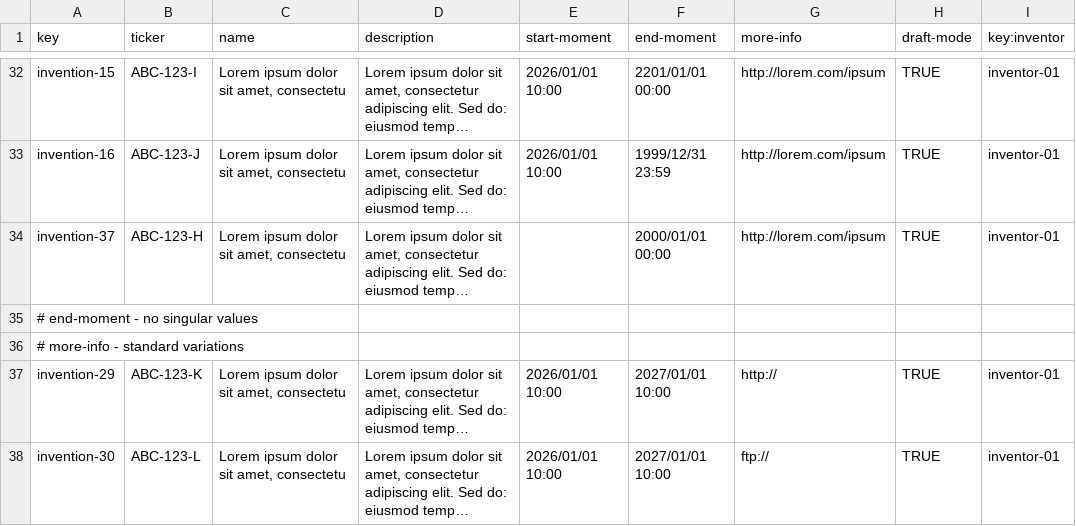
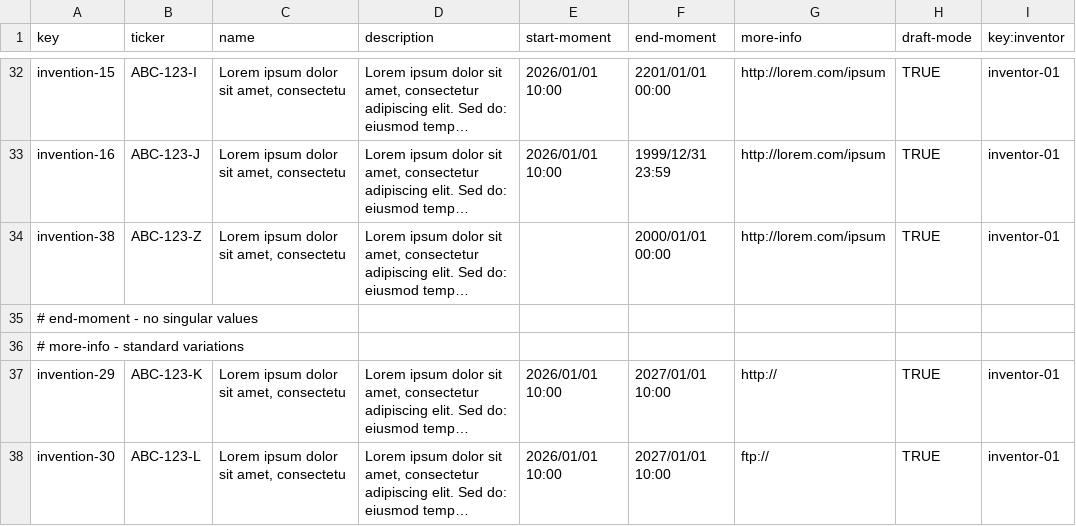
Before and after one commit to DP2-G050/Acme-Starters-C, a CSV file: src/main/resources/WEB-INF/data/errata/batch-02/invention.csv, drawn as a sheet; only a part is shown, gaps mark what is left out; long unchanged cells end in …; the diff names each change by its address in the sheet, - before the commit and + after, or states it on an @@ line.

```diff
--- a/src/main/resources/WEB-INF/data/errata/batch-02/invention.csv
+++ b/src/main/resources/WEB-INF/data/errata/batch-02/invention.csv
-A34 (key): invention-37
+A34 (key): invention-38
-B34 (ticker): ABC-123-H
+B34 (ticker): ABC-123-Z
```
Also changed, not shown: src/main/resources/WEB-INF/data/errata/batch-02/campaign.csv, src/main/resources/WEB-INF/data/errata/batch-02/milestone.csv, 1 other file.
